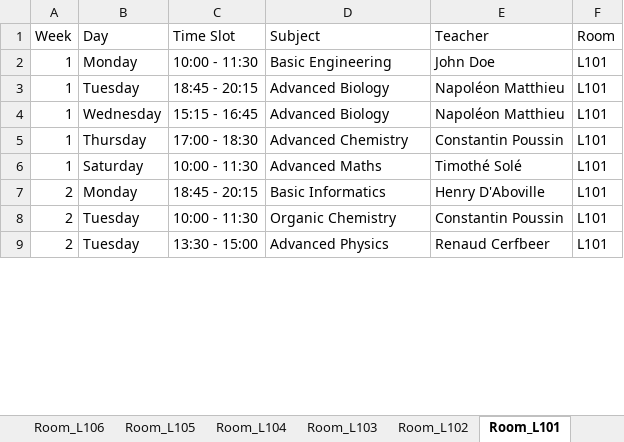
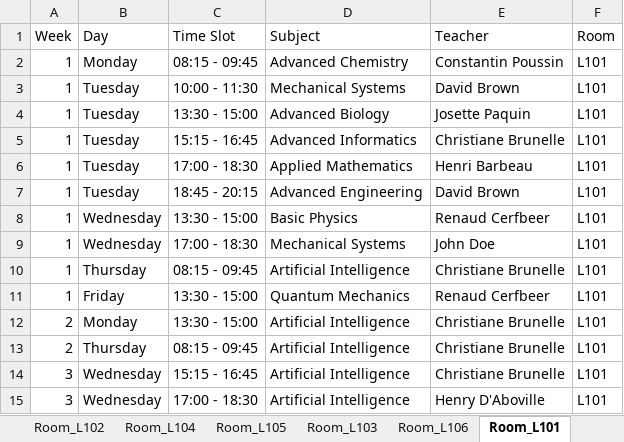
Before and after one commit to Hu9o73/Goodwing-Timetabler, an Excel workbook: Outputs/excel/schedule.xlsx, sheet Room_L101, drawn as a sheet; only a part is shown; values as stored, in another font and other column widths than the file's, no cell formats; removed rows and columns are numbered as before the commit, all else as after; the diff covers the shown part only; the diff names each change by its address in the sheet, - before the commit and + after, or states it on an @@ line.

Commit message:
v0.1.1 - Optimized the teacher availability function

```diff
--- a/Outputs/excel/schedule.xlsx (sheet Room_L101)
+++ b/Outputs/excel/schedule.xlsx (sheet Room_L101)
@@ sheet tab order changed: Room_L102 | Room_L104 | Room_L105 | Room_L103 | Room_L106 | Room_L101 @@
-C2 (Time Slot): 10:00 - 11:30
+C2 (Time Slot): 08:15 - 09:45
-D2 (Subject): Basic Engineering
+D2 (Subject): Advanced Chemistry
-E2 (Teacher): John Doe
+E2 (Teacher): Constantin Poussin
+row 3: 1 | Tuesday | 10:00 - 11:30 | Mechanical Systems | David Brown | L101
-C4 (Time Slot): 18:45 - 20:15
+C4 (Time Slot): 13:30 - 15:00
-E4 (Teacher): Napoléon Matthieu
+E4 (Teacher): Josette Paquin
-B5 (Day): Wednesday
+B5 (Day): Tuesday
-D5 (Subject): Advanced Biology
+D5 (Subject): Advanced Informatics
-E5 (Teacher): Napoléon Matthieu
+E5 (Teacher): Christiane Brunelle
-B6 (Day): Thursday
+B6 (Day): Tuesday
-D6 (Subject): Advanced Chemistry
+D6 (Subject): Applied Mathematics
-E6 (Teacher): Constantin Poussin
+E6 (Teacher): Henri Barbeau
+row 7: 1 | Tuesday | 18:45 - 20:15 | Advanced Engineering | David Brown | L101
+row 8: 1 | Wednesday | 13:30 - 15:00 | Basic Physics | Renaud Cerfbeer | L101
+row 9: 1 | Wednesday | 17:00 - 18:30 | Mechanical Systems | John Doe | L101
+row 10: 1 | Thursday | 08:15 - 09:45 | Artificial Intelligence | Christiane Brunelle | L101
-B11 (Day): Saturday
+B11 (Day): Friday
-C11 (Time Slot): 10:00 - 11:30
+C11 (Time Slot): 13:30 - 15:00
-D11 (Subject): Advanced Maths
+D11 (Subject): Quantum Mechanics
-E11 (Teacher): Timothé Solé
+E11 (Teacher): Renaud Cerfbeer
-C12 (Time Slot): 18:45 - 20:15
+C12 (Time Slot): 13:30 - 15:00
-D12 (Subject): Basic Informatics
+D12 (Subject): Artificial Intelligence
-E12 (Teacher): Henry D'Aboville
+E12 (Teacher): Christiane Brunelle
-row 8: 2 | Tuesday | 10:00 - 11:30 | Organic Chemistry | Constantin Poussin | L101
-B13 (Day): Tuesday
+B13 (Day): Thursday
-C13 (Time Slot): 13:30 - 15:00
+C13 (Time Slot): 08:15 - 09:45
-D13 (Subject): Advanced Physics
+D13 (Subject): Artificial Intelligence
-E13 (Teacher): Renaud Cerfbeer
+E13 (Teacher): Christiane Brunelle
+row 14: 3 | Wednesday | 15:15 - 16:45 | Artificial Intelligence | Christiane Brunelle | L101
+row 15: 3 | Wednesday | 17:00 - 18:30 | Artificial Intelligence | Henry D'Aboville | L101
```
Also changed, not shown: 36 added rows, 6 removed rows and 28 edited cells elsewhere in this sheet, sheet Group_A3_TDA, sheet Group_A2_TDA, sheet Group_A1_TDA, sheet Room_L102, sheet Room_L104, sheet Room_L106, 14 more sheets, other sheet tabs, cell formats, 3 other files.
